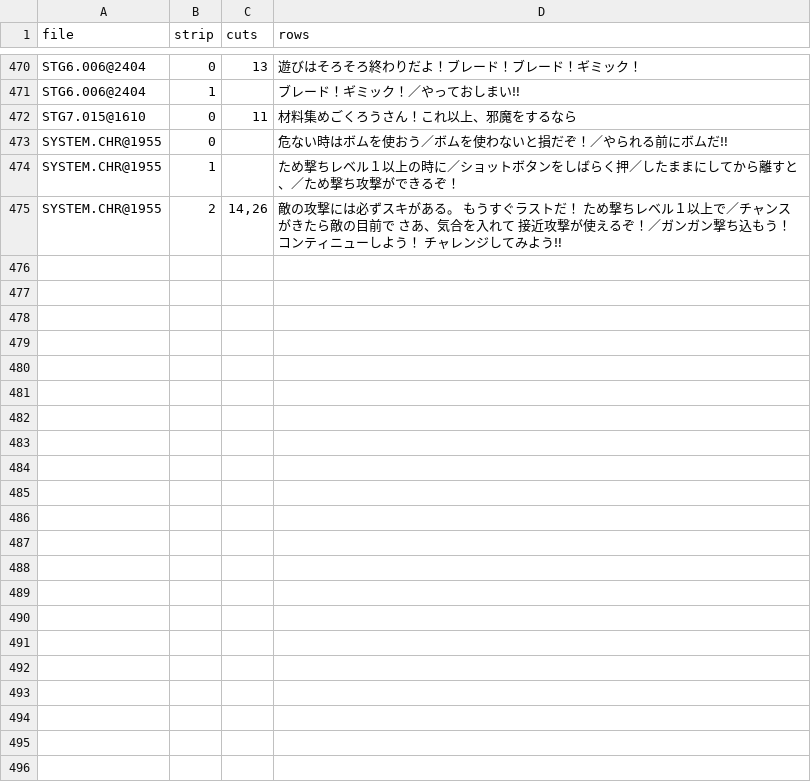
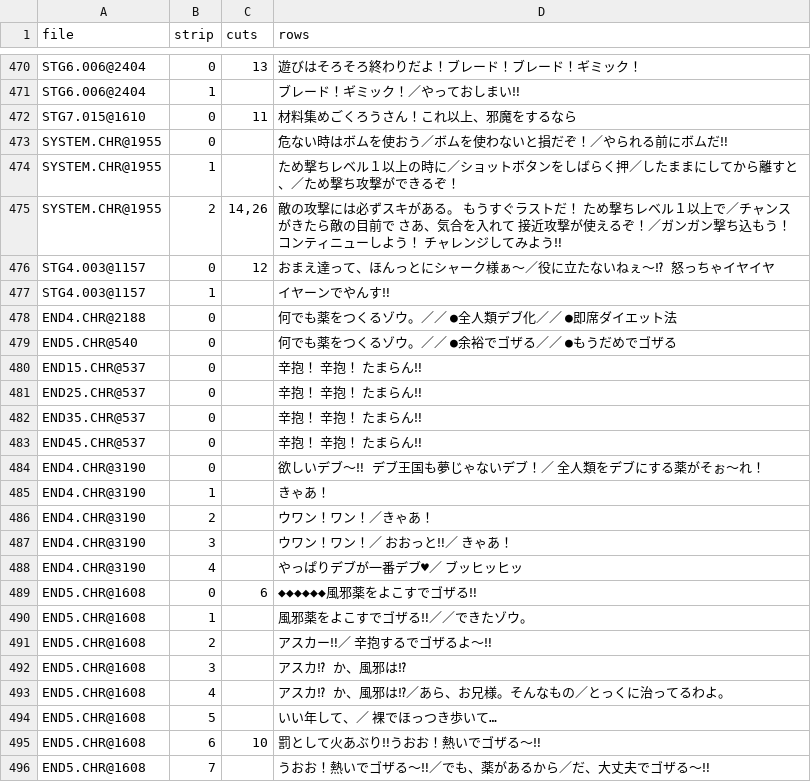
Before and after one commit to hospi0/gunbird2-kr-patch, a TSV file: data/번역/jp_strips.tsv, drawn as a sheet; only a part is shown, gaps mark what is left out; the diff names each change by its address in the sheet, - before the commit and + after, or states it on an @@ line.

```diff
--- a/data/번역/jp_strips.tsv
+++ b/data/번역/jp_strips.tsv
+row 476: STG4.003@1157 | 0 | 12 | おまえ達って、ほんっとにシャーク様ぁ～／役に立たないねぇ～⁉ 怒っちゃイヤイヤ
+row 477: STG4.003@1157 | 1 |  | イヤーンでやんす‼
+row 478: END4.CHR@2188 | 0 |  | 何でも薬をつくるゾウ。／／ ●全人類デブ化／／ ●即席ダイエット法
+row 479: END5.CHR@540 | 0 |  | 何でも薬をつくるゾウ。／／ ●余裕でゴザる／／ ●もうだめでゴザる
+row 480: END15.CHR@537 | 0 |  | 辛抱！ 辛抱！ たまらん‼
+row 481: END25.CHR@537 | 0 |  | 辛抱！ 辛抱！ たまらん‼
+row 482: END35.CHR@537 | 0 |  | 辛抱！ 辛抱！ たまらん‼
+row 483: END45.CHR@537 | 0 |  | 辛抱！ 辛抱！ たまらん‼
+row 484: END4.CHR@3190 | 0 |  | 欲しいデブ～‼ デブ王国も夢じゃないデブ！／ 全人類をデブにする薬がそぉ～れ！
+row 485: END4.CHR@3190 | 1 |  | きゃあ！
+row 486: END4.CHR@3190 | 2 |  | ウワン！ワン！／きゃあ！
+row 487: END4.CHR@3190 | 3 |  | ウワン！ワン！／ おおっと‼／ きゃあ！
+row 488: END4.CHR@3190 | 4 |  | やっぱりデブが一番デブ♥／ ブッヒッヒッ
+row 489: END5.CHR@1608 | 0 | 6 | ◆◆◆◆◆◆風邪薬をよこすでゴザる‼
+row 490: END5.CHR@1608 | 1 |  | 風邪薬をよこすでゴザる‼／／できたゾウ。
+row 491: END5.CHR@1608 | 2 |  | アスカー‼／ 辛抱するでゴザるよ～‼
+row 492: END5.CHR@1608 | 3 |  | アスカ⁉ か、風邪は⁉
+row 493: END5.CHR@1608 | 4 |  | アスカ⁉ か、風邪は⁉／あら、お兄様。そんなもの／とっくに治ってるわよ。
+row 494: END5.CHR@1608 | 5 |  | いい年して、／ 裸でほっつき歩いて…
+row 495: END5.CHR@1608 | 6 | 10 | 罰として火あぶり‼うおお！熱いでゴザる～‼
+row 496: END5.CHR@1608 | 7 |  | うおお！熱いでゴザる～‼／でも、薬があるから／だ、大丈夫でゴザる～‼
```
Also changed, not shown: 4 other files.
